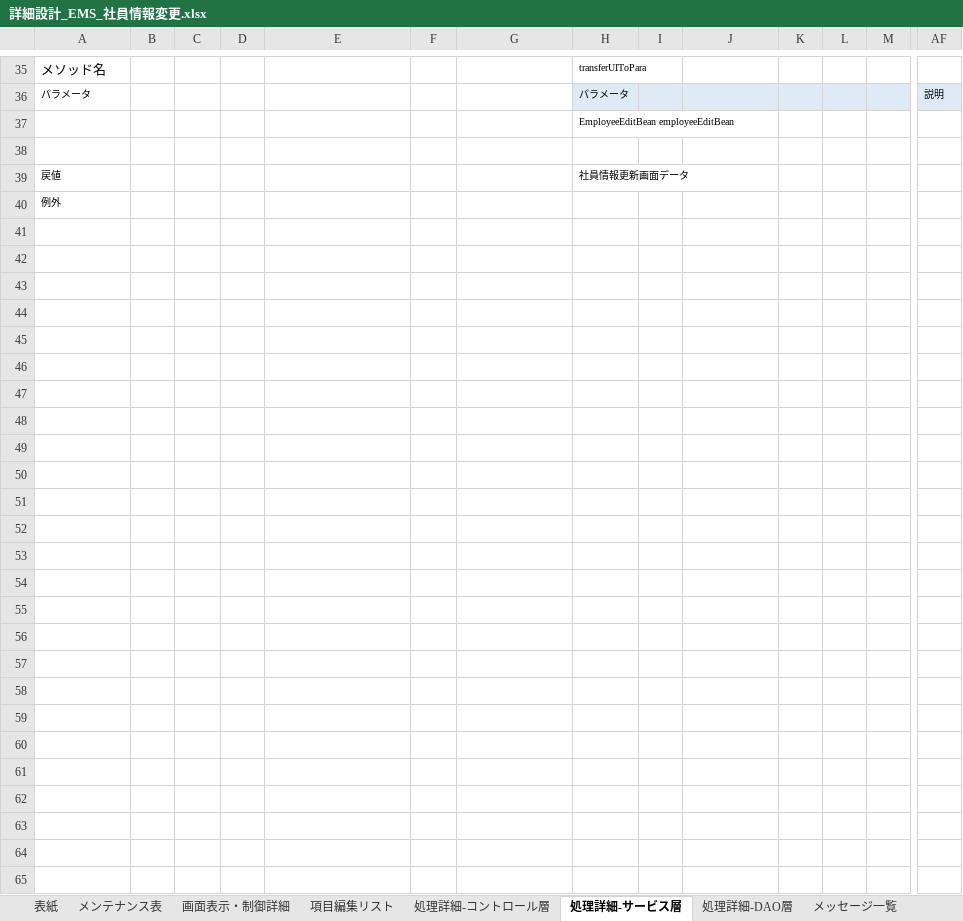
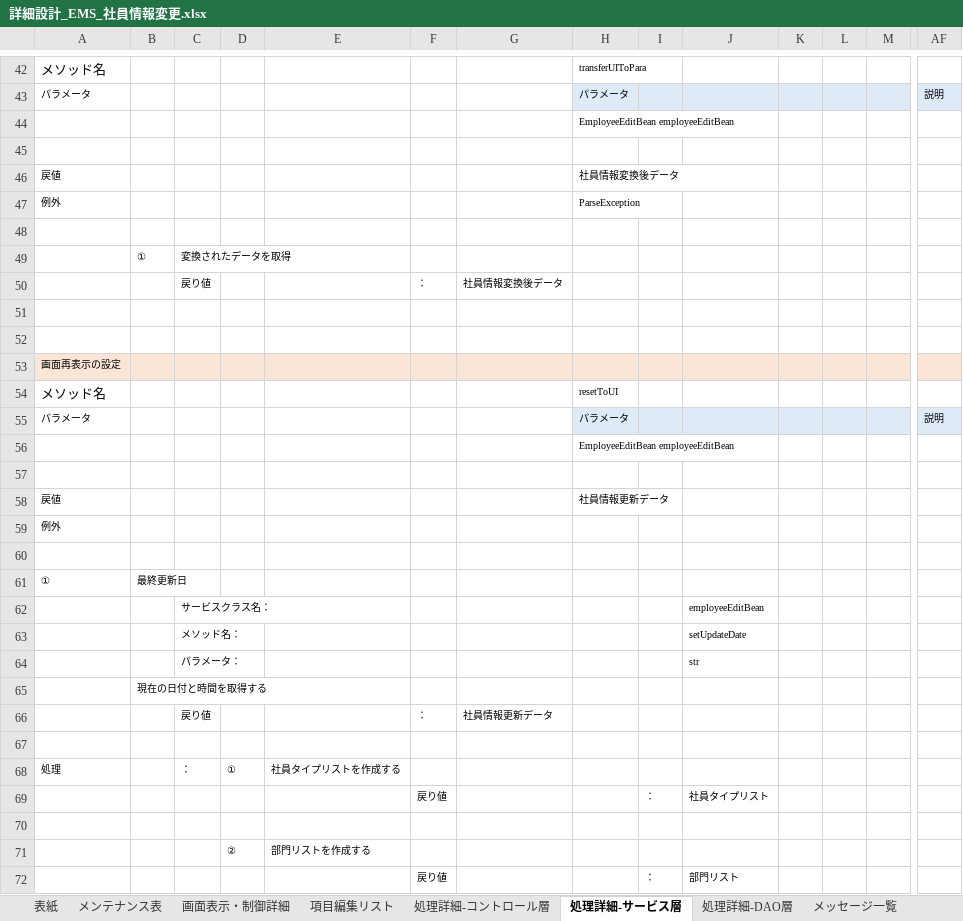
Before and after one commit to softtechSoft/ems, an Excel workbook: DOC/詳細設計書/詳細設計_EMS_社員情報変更.xlsx, sheet 処理詳細-サービス層, drawn as a sheet; only a part is shown, gaps mark what is left out; values as stored, in another font and other column widths than the file's, no borders; addresses are those after the commit; rows hold the shown columns only; the diff covers the shown part only; the diff names each change by its address in the sheet, - before the commit and + after, or states it on an @@ line.

```diff
--- a/DOC/詳細設計書/詳細設計_EMS_社員情報変更.xlsx (sheet 処理詳細-サービス層)
+++ b/DOC/詳細設計書/詳細設計_EMS_社員情報変更.xlsx (sheet 処理詳細-サービス層)
+row 46: 戻値 |  |  |  |  |  |  | 社員情報変換後データ
+row 47: 例外 |  |  |  |  |  |  | ParseException
+row 48: (empty)
+row 49:  | ① | 変換されたデータを取得
+row 50:  |  | 戻り値 |  |  | ： | 社員情報変換後データ
+row 51: (empty)
+row 52: (empty)
+row 53: 画面再表示の設定
+row 54: メソッド名 |  |  |  |  |  |  | resetToUI
+row 55: パラメータ |  |  |  |  |  |  | パラメータ |  |  |  |  |  | 説明
+row 56:  |  |  |  |  |  |  | EmployeeEditBean employeeEditBean
+row 57: (empty)
-H58: 社員情報更新画面データ
+H58: 社員情報更新データ
+row 60: (empty)
+row 61: ① | 最終更新日
+row 62:  |  | サービスクラス名： |  |  |  |  |  |  | employeeEditBean
+row 63:  |  | メソッド名： |  |  |  |  |  |  | setUpdateDate
+row 64:  |  | パラメータ： |  |  |  |  |  |  | str
+row 65:  | 現在の日付と時間を取得する
+row 66:  |  | 戻り値 |  |  | ： | 社員情報更新データ
+row 67: (empty)
+row 68: 処理 |  | ： | ① | 社員タイプリストを作成する
+row 69:  |  |  |  |  | 戻り値 |  |  | ： | 社員タイプリスト
+row 70: (empty)
+row 71:  |  |  | ② | 部門リストを作成する
+row 72:  |  |  |  |  | 戻り値 |  |  | ： | 部門リスト
```
Also changed, not shown: 7 added rows and 3 edited cells elsewhere in this sheet, sheet 処理詳細-DAO層, sheet 項目編集リスト, sheet 処理詳細-コントロール層, sheet メッセージ一覧, charts or pictures, 3 other files.
